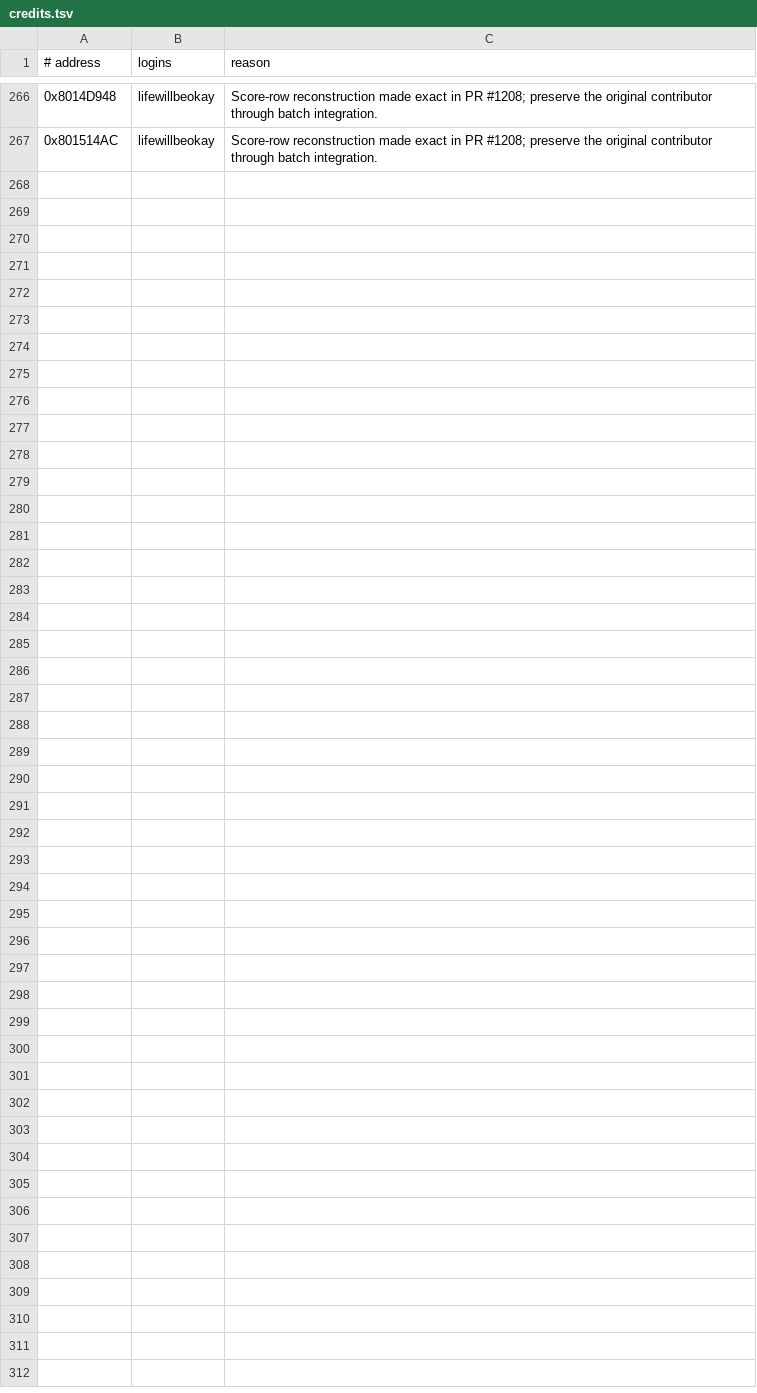
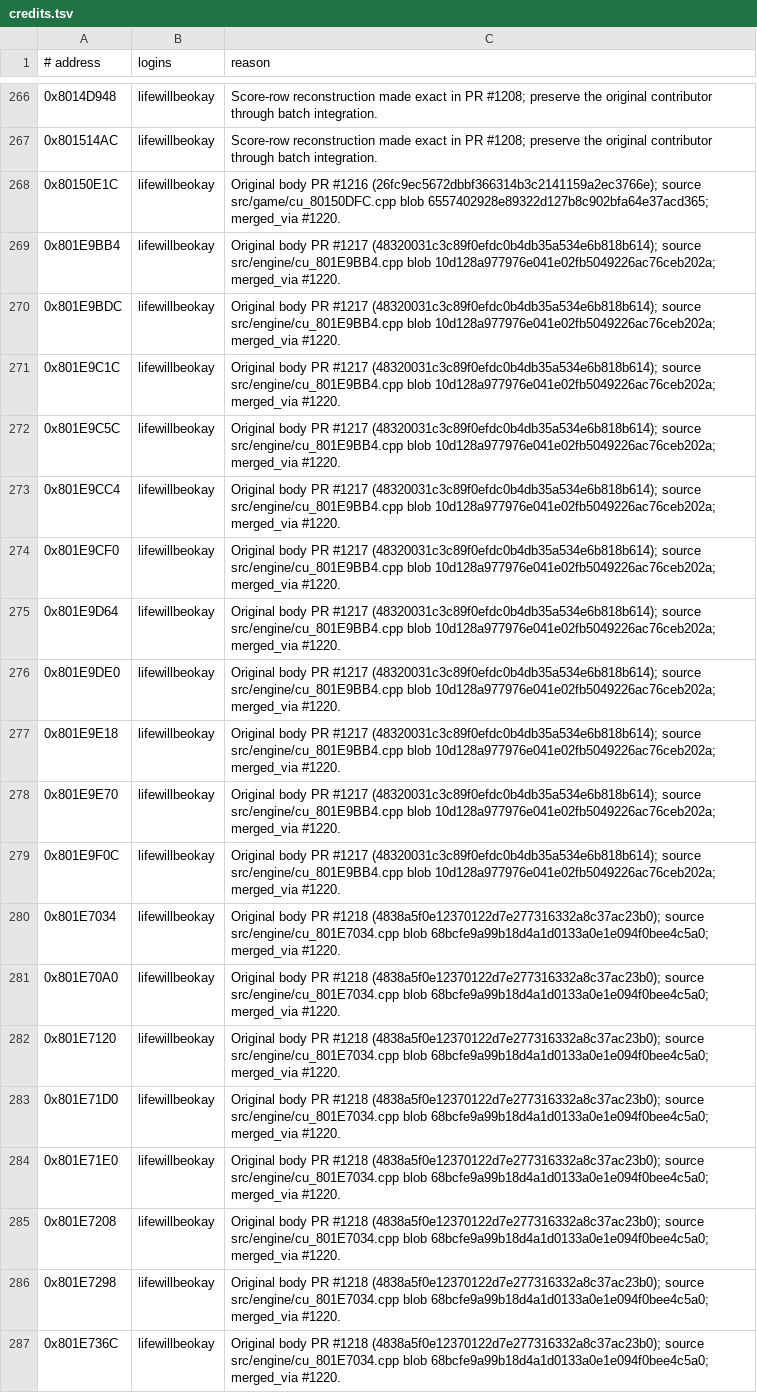
Before and after one commit to mitsevox/nflstreet2, a TSV file: config/GN7E69-rev0/credits.tsv, drawn as a sheet; only a part is shown, gaps mark what is left out; the diff names each change by its address in the sheet, - before the commit and + after, or states it on an @@ line.

Commit message:
Pin original body PRs and final source blobs for integration credits

```diff
--- a/config/GN7E69-rev0/credits.tsv
+++ b/config/GN7E69-rev0/credits.tsv
+row 268: 0x80150E1C | lifewillbeokay | Original body PR #1216 (26fc9ec5672dbbf366314b3c2141159a2ec3766e); source src/game/cu_80150DFC.cpp blob 6557402928e89322d127b8c902bfa64e37acd365; merged_via #1220.
+row 269: 0x801E9BB4 | lifewillbeokay | Original body PR #1217 (48320031c3c89f0efdc0b4db35a534e6b818b614); source src/engine/cu_801E9BB4.cpp blob 10d128a977976e041e02fb5049226ac76ceb202a; merged_via #1220.
+row 270: 0x801E9BDC | lifewillbeokay | Original body PR #1217 (48320031c3c89f0efdc0b4db35a534e6b818b614); source src/engine/cu_801E9BB4.cpp blob 10d128a977976e041e02fb5049226ac76ceb202a; merged_via #1220.
+row 271: 0x801E9C1C | lifewillbeokay | Original body PR #1217 (48320031c3c89f0efdc0b4db35a534e6b818b614); source src/engine/cu_801E9BB4.cpp blob 10d128a977976e041e02fb5049226ac76ceb202a; merged_via #1220.
+row 272: 0x801E9C5C | lifewillbeokay | Original body PR #1217 (48320031c3c89f0efdc0b4db35a534e6b818b614); source src/engine/cu_801E9BB4.cpp blob 10d128a977976e041e02fb5049226ac76ceb202a; merged_via #1220.
+row 273: 0x801E9CC4 | lifewillbeokay | Original body PR #1217 (48320031c3c89f0efdc0b4db35a534e6b818b614); source src/engine/cu_801E9BB4.cpp blob 10d128a977976e041e02fb5049226ac76ceb202a; merged_via #1220.
+row 274: 0x801E9CF0 | lifewillbeokay | Original body PR #1217 (48320031c3c89f0efdc0b4db35a534e6b818b614); source src/engine/cu_801E9BB4.cpp blob 10d128a977976e041e02fb5049226ac76ceb202a; merged_via #1220.
+row 275: 0x801E9D64 | lifewillbeokay | Original body PR #1217 (48320031c3c89f0efdc0b4db35a534e6b818b614); source src/engine/cu_801E9BB4.cpp blob 10d128a977976e041e02fb5049226ac76ceb202a; merged_via #1220.
+row 276: 0x801E9DE0 | lifewillbeokay | Original body PR #1217 (48320031c3c89f0efdc0b4db35a534e6b818b614); source src/engine/cu_801E9BB4.cpp blob 10d128a977976e041e02fb5049226ac76ceb202a; merged_via #1220.
+row 277: 0x801E9E18 | lifewillbeokay | Original body PR #1217 (48320031c3c89f0efdc0b4db35a534e6b818b614); source src/engine/cu_801E9BB4.cpp blob 10d128a977976e041e02fb5049226ac76ceb202a; merged_via #1220.
+row 278: 0x801E9E70 | lifewillbeokay | Original body PR #1217 (48320031c3c89f0efdc0b4db35a534e6b818b614); source src/engine/cu_801E9BB4.cpp blob 10d128a977976e041e02fb5049226ac76ceb202a; merged_via #1220.
+row 279: 0x801E9F0C | lifewillbeokay | Original body PR #1217 (48320031c3c89f0efdc0b4db35a534e6b818b614); source src/engine/cu_801E9BB4.cpp blob 10d128a977976e041e02fb5049226ac76ceb202a; merged_via #1220.
+row 280: 0x801E7034 | lifewillbeokay | Original body PR #1218 (4838a5f0e12370122d7e277316332a8c37ac23b0); source src/engine/cu_801E7034.cpp blob 68bcfe9a99b18d4a1d0133a0e1e094f0bee4c5a0; merged_via #1220.
+row 281: 0x801E70A0 | lifewillbeokay | Original body PR #1218 (4838a5f0e12370122d7e277316332a8c37ac23b0); source src/engine/cu_801E7034.cpp blob 68bcfe9a99b18d4a1d0133a0e1e094f0bee4c5a0; merged_via #1220.
+row 282: 0x801E7120 | lifewillbeokay | Original body PR #1218 (4838a5f0e12370122d7e277316332a8c37ac23b0); source src/engine/cu_801E7034.cpp blob 68bcfe9a99b18d4a1d0133a0e1e094f0bee4c5a0; merged_via #1220.
+row 283: 0x801E71D0 | lifewillbeokay | Original body PR #1218 (4838a5f0e12370122d7e277316332a8c37ac23b0); source src/engine/cu_801E7034.cpp blob 68bcfe9a99b18d4a1d0133a0e1e094f0bee4c5a0; merged_via #1220.
+row 284: 0x801E71E0 | lifewillbeokay | Original body PR #1218 (4838a5f0e12370122d7e277316332a8c37ac23b0); source src/engine/cu_801E7034.cpp blob 68bcfe9a99b18d4a1d0133a0e1e094f0bee4c5a0; merged_via #1220.
+row 285: 0x801E7208 | lifewillbeokay | Original body PR #1218 (4838a5f0e12370122d7e277316332a8c37ac23b0); source src/engine/cu_801E7034.cpp blob 68bcfe9a99b18d4a1d0133a0e1e094f0bee4c5a0; merged_via #1220.
+row 286: 0x801E7298 | lifewillbeokay | Original body PR #1218 (4838a5f0e12370122d7e277316332a8c37ac23b0); source src/engine/cu_801E7034.cpp blob 68bcfe9a99b18d4a1d0133a0e1e094f0bee4c5a0; merged_via #1220.
+row 287: 0x801E736C | lifewillbeokay | Original body PR #1218 (4838a5f0e12370122d7e277316332a8c37ac23b0); source src/engine/cu_801E7034.cpp blob 68bcfe9a99b18d4a1d0133a0e1e094f0bee4c5a0; merged_via #1220.
```
